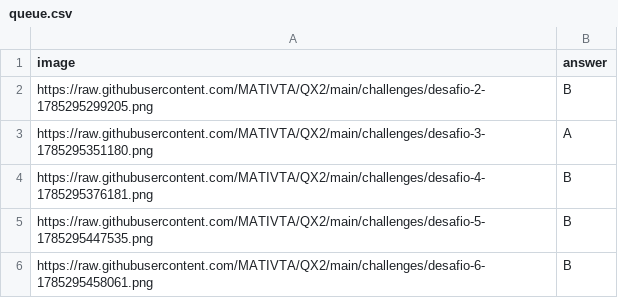
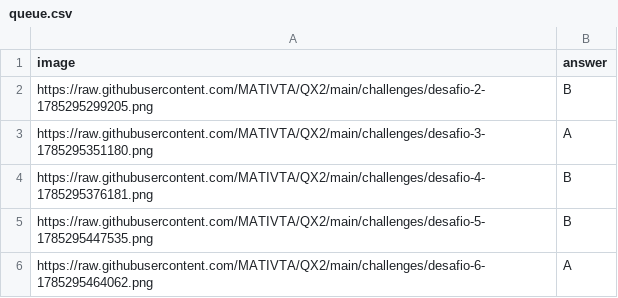
Before and after one commit to MATIVTA/QX2, a CSV file: queue.csv, drawn as a sheet; removed rows and columns are numbered as before the commit, all else as after; the diff names each change by its address in the sheet, - before the commit and + after, or states it on an @@ line.

Commit message:
Actualiza el desafío de la fila 6 desde Google Sheets

```diff
--- a/queue.csv
+++ b/queue.csv
-row 6: https://raw.githubusercontent.com/MATIVTA/QX2/main/challenges/desafio-6-1785295458061.png | B
+row 6: https://raw.githubusercontent.com/MATIVTA/QX2/main/challenges/desafio-6-1785295464062.png | A
```
